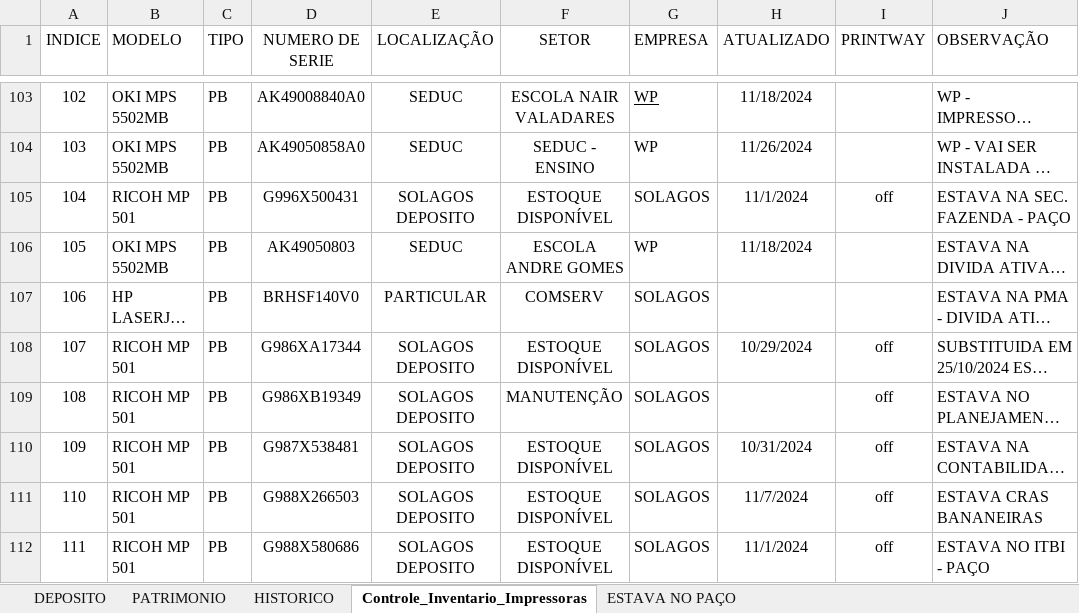
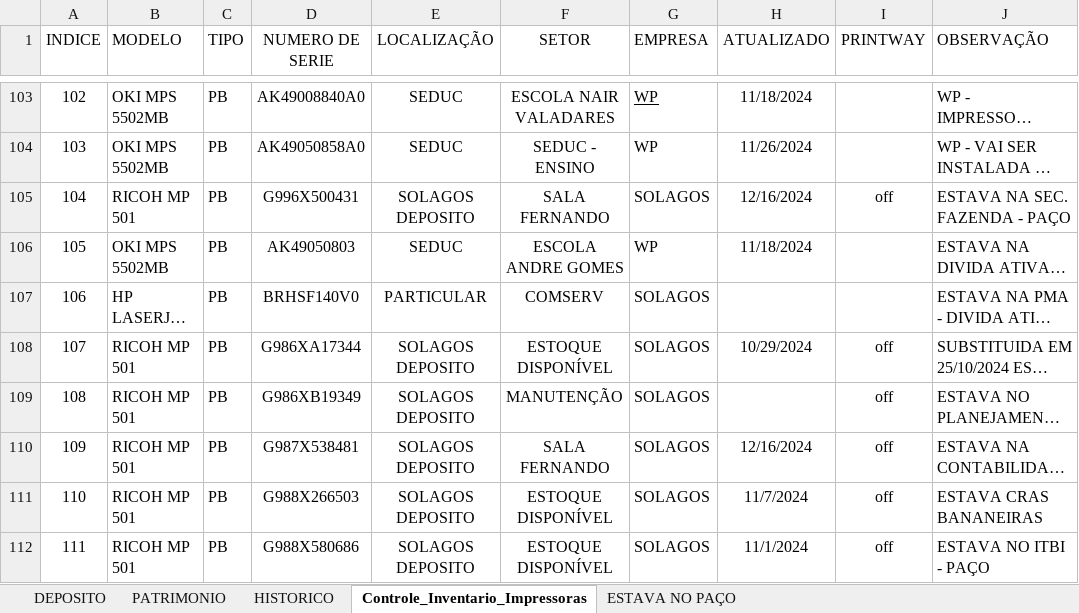
Before and after one commit to flavio-foa-dev/excel, an Excel workbook: data_printer.xlsm, sheet Controle_Inventario_Impressoras, drawn as a sheet; only a part is shown, gaps mark what is left out; long unchanged cells end in …; values as stored, in another font and other column widths than the file's, no borders; conditional formats and table styles not drawn; the diff covers the shown part only; the diff names each change by its address in the sheet, - before the commit and + after, or states it on an @@ line.

Commit message:
atualiza impressoras dala fernando

```diff
--- a/data_printer.xlsm (sheet Controle_Inventario_Impressoras)
+++ b/data_printer.xlsm (sheet Controle_Inventario_Impressoras)
-F105 (SETOR): ESTOQUE DISPONÍVEL
+F105 (SETOR): SALA FERNANDO
-H105 (ATUALIZADO): 11/1/2024
+H105 (ATUALIZADO): 12/16/2024
-F110 (SETOR): ESTOQUE DISPONÍVEL
+F110 (SETOR): SALA FERNANDO
-H110 (ATUALIZADO): 10/31/2024
+H110 (ATUALIZADO): 12/16/2024
```
Also changed, not shown: 1 removed row, 42 edited cells and row numbers in column A elsewhere in this sheet.
